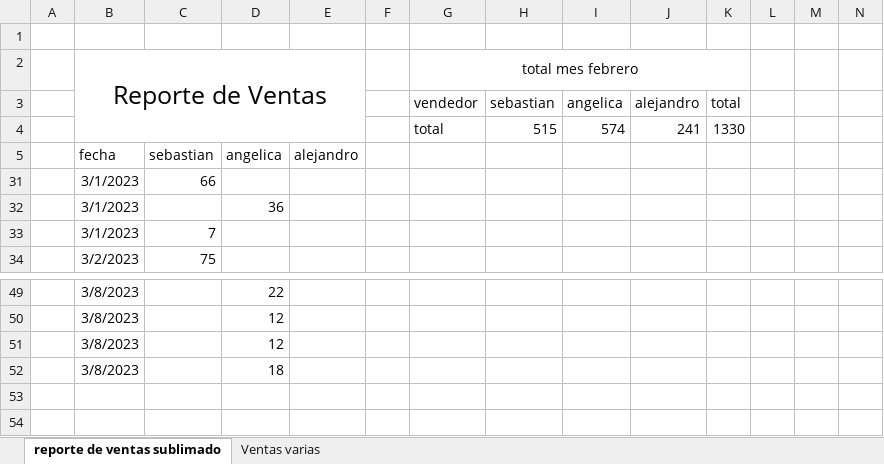
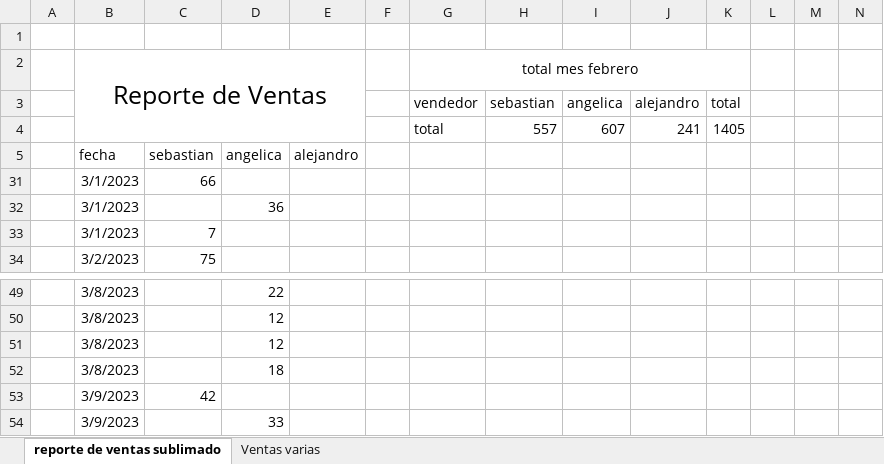
Before and after one commit to sebastia9330/repositorio-personal-2022-2023, an Excel workbook: reporte ventas.xlsx, sheet reporte de ventas sublimado, drawn as a sheet; only a part is shown, gaps mark what is left out; values as stored, in another font and other column widths than the file's, no borders; charts and pictures and table styles not drawn; removed rows and columns are numbered as before the commit, all else as after; rows hold the shown columns only; the diff names each change by its address in the sheet, - before the commit and + after, or states it on an @@ line.

Commit message:
reporte

```diff
--- a/reporte ventas.xlsx (sheet reporte de ventas sublimado)
+++ b/reporte ventas.xlsx (sheet reporte de ventas sublimado)
-row 4:  |  |  |  |  |  | total | 515 | 574 | 241 | 1330
+row 4:  |  |  |  |  |  | total | 557 | 607 | 241 | 1405
+row 53:  | 3/9/2023 | 42
+row 54:  | 3/9/2023 |  | 33
```
Also changed, not shown: hidden cells, charts or pictures, 1 other file.
